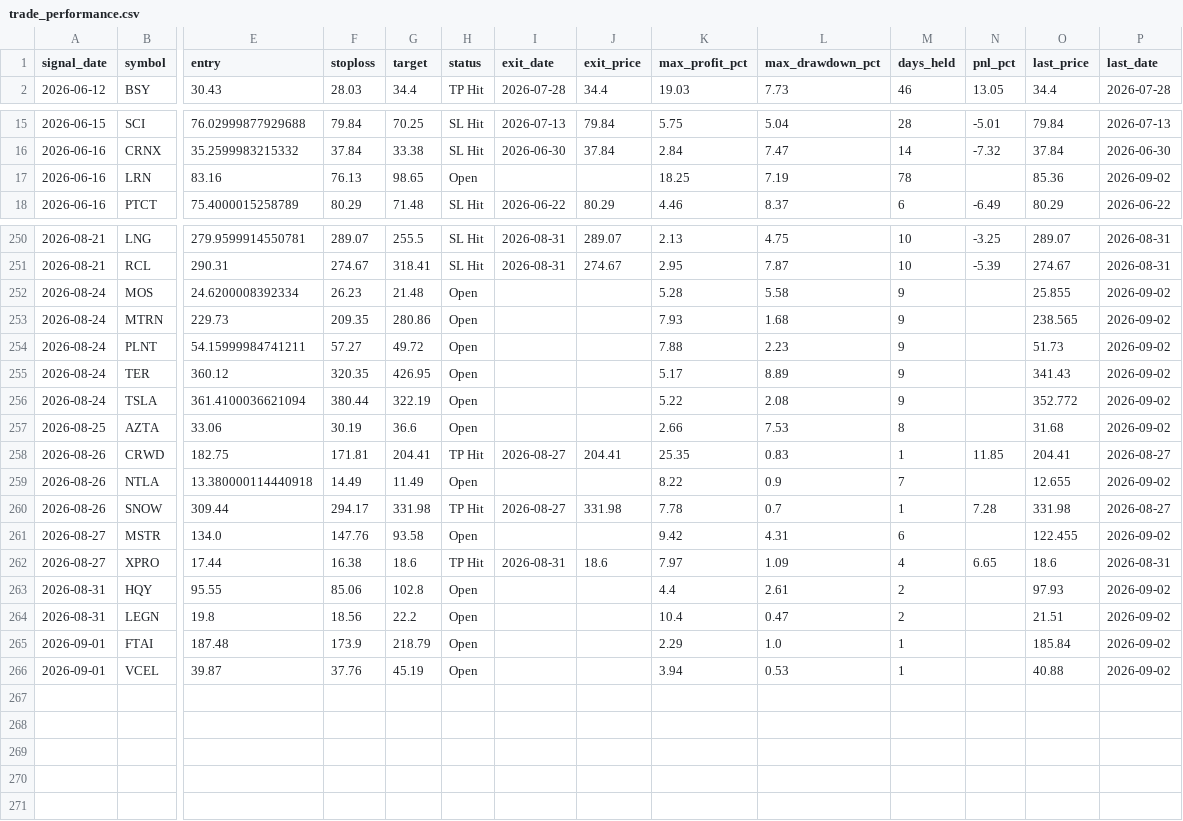
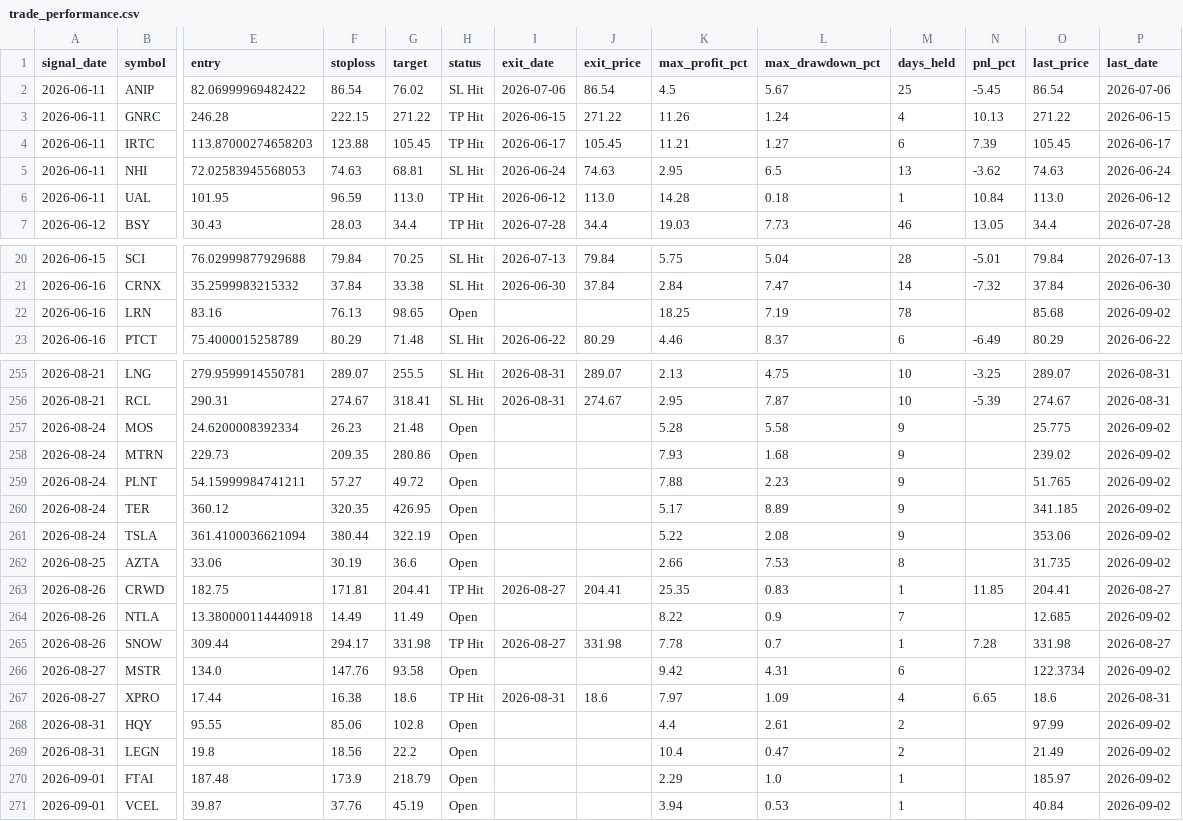
Before and after one commit to faizjio7011-code/checking-trade-signals, a CSV file: report/trade_performance.csv, drawn as a sheet; only a part is shown, gaps mark what is left out; addresses are those after the commit; rows hold the shown columns only; the diff covers the shown part only; the diff names each change by its address in the sheet, - before the commit and + after, or states it on an @@ line.

```diff
--- a/report/trade_performance.csv
+++ b/report/trade_performance.csv
+row 2: 2026-06-11 | ANIP | 82.06999969482422 | 86.54 | 76.02 | SL Hit | 2026-07-06 | 86.54 | 4.5 | 5.67 | 25 | -5.45 | 86.54 | 2026-07-06
+row 3: 2026-06-11 | GNRC | 246.28 | 222.15 | 271.22 | TP Hit | 2026-06-15 | 271.22 | 11.26 | 1.24 | 4 | 10.13 | 271.22 | 2026-06-15
+row 4: 2026-06-11 | IRTC | 113.87000274658203 | 123.88 | 105.45 | TP Hit | 2026-06-17 | 105.45 | 11.21 | 1.27 | 6 | 7.39 | 105.45 | 2026-06-17
+row 5: 2026-06-11 | NHI | 72.02583945568053 | 74.63 | 68.81 | SL Hit | 2026-06-24 | 74.63 | 2.95 | 6.5 | 13 | -3.62 | 74.63 | 2026-06-24
+row 6: 2026-06-11 | UAL | 101.95 | 96.59 | 113.0 | TP Hit | 2026-06-12 | 113.0 | 14.28 | 0.18 | 1 | 10.84 | 113.0 | 2026-06-12
-O22 (last_price): 85.36
+O22 (last_price): 85.68
-O257 (last_price): 25.855
+O257 (last_price): 25.775
-O258 (last_price): 238.565
+O258 (last_price): 239.02
-O259 (last_price): 51.73
+O259 (last_price): 51.765
-O260 (last_price): 341.43
+O260 (last_price): 341.185
-O261 (last_price): 352.772
+O261 (last_price): 353.06
-O262 (last_price): 31.68
+O262 (last_price): 31.735
-O264 (last_price): 12.655
+O264 (last_price): 12.685
-O266 (last_price): 122.455
+O266 (last_price): 122.3734
-O268 (last_price): 97.93
+O268 (last_price): 97.99
-O269 (last_price): 21.51
+O269 (last_price): 21.49
-O270 (last_price): 185.84
+O270 (last_price): 185.97
-O271 (last_price): 40.88
+O271 (last_price): 40.84
```
Also changed, not shown: 28 edited cells elsewhere in this file, report/reentry.csv, report/sl_hit.csv, 4 other files.
